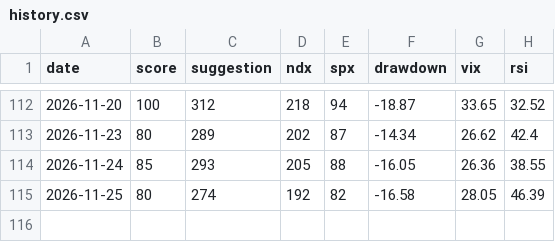
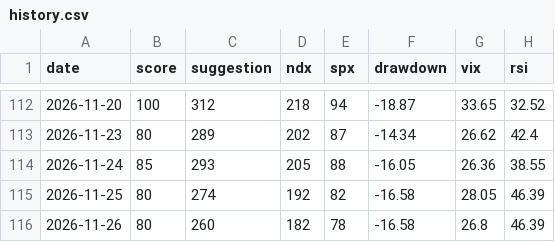
Before and after one commit to ywz2218049229-creator/quant-dca-bot, a CSV file: history.csv, drawn as a sheet; only a part is shown, gaps mark what is left out; the diff names each change by its address in the sheet, - before the commit and + after, or states it on an @@ line.

```diff
--- a/history.csv
+++ b/history.csv
+row 116: 2026-11-26 | 80 | 260 | 182 | 78 | -16.58 | 26.8 | 46.39
```
Also changed, not shown: invest_log.csv.
